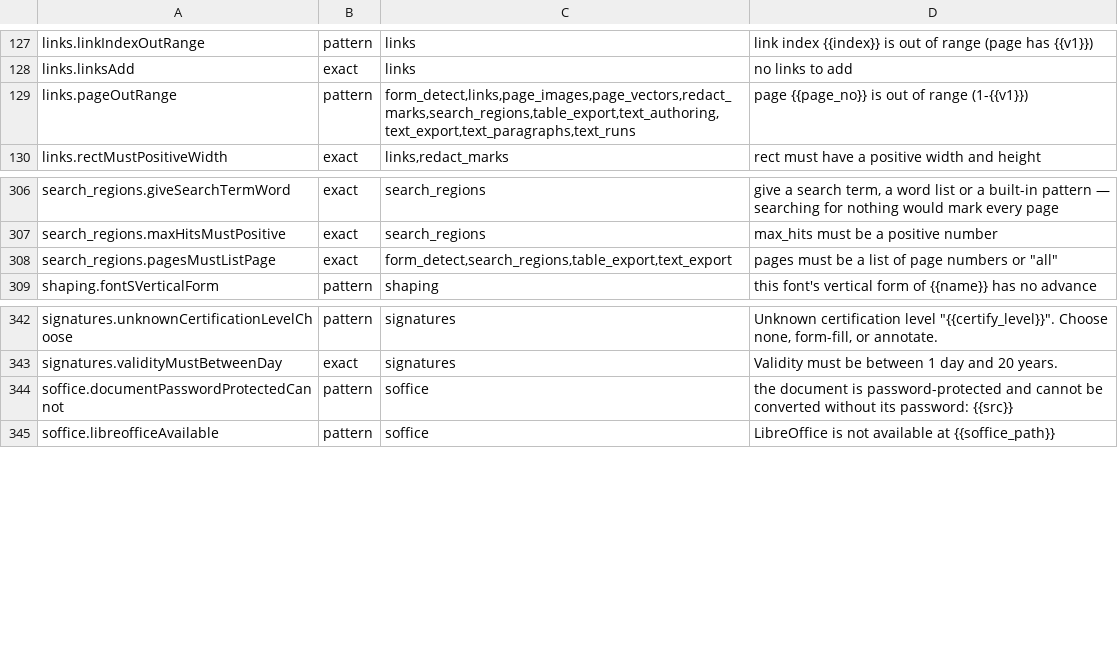
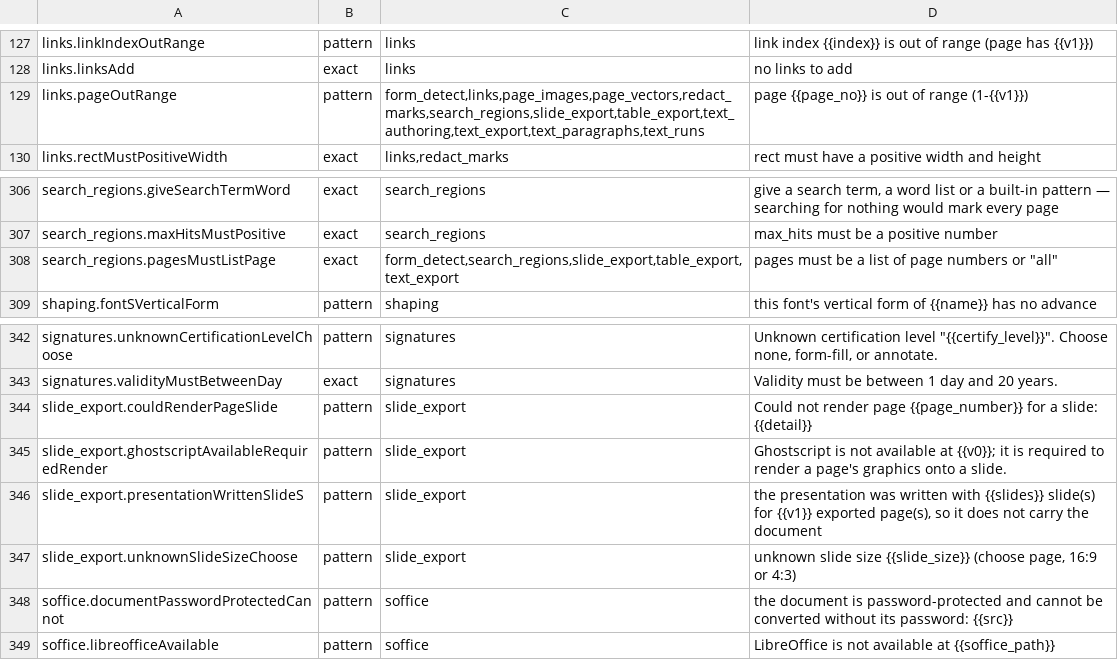
Before and after one commit to jasonulbright/Spectra-PDF, a TSV file: src/renderer/locales/engine-messages.tsv, drawn as a sheet; only a part is shown, gaps mark what is left out.

```diff
--- a/src/renderer/locales/engine-messages.tsv
+++ b/src/renderer/locales/engine-messages.tsv
@@ -128,3 +128,3 @@ links.linkIndexOutRange	pattern	links	link index {{index}} is out of range (page
 links.linksAdd	exact	links	no links to add
-links.pageOutRange	pattern	form_detect,links,page_images,page_vectors,redact_marks,search_regions,table_export,text_authoring,text_export,text_paragraphs,text_runs	page {{page_no}} is out of range (1-{{v1}})
+links.pageOutRange	pattern	form_detect,links,page_images,page_vectors,redact_marks,search_regions,slide_export,table_export,text_authoring,text_export,text_paragraphs,text_runs	page {{page_no}} is out of range (1-{{v1}})
 links.rectMustPositiveWidth	exact	links,redact_marks	rect must have a positive width and height
@@ -307,3 +307,3 @@ search_regions.giveSearchTermWord	exact	search_regions	give a search term, a wor
 search_regions.maxHitsMustPositive	exact	search_regions	max_hits must be a positive number
-search_regions.pagesMustListPage	exact	form_detect,search_regions,table_export,text_export	pages must be a list of page numbers or "all"
+search_regions.pagesMustListPage	exact	form_detect,search_regions,slide_export,table_export,text_export	pages must be a list of page numbers or "all"
 shaping.fontSVerticalForm	pattern	shaping	this font's vertical form of {{name}} has no advance
@@ -343,2 +343,6 @@ signatures.unknownCertificationLevelChoose	pattern	signatures	Unknown certificat
 signatures.validityMustBetweenDay	exact	signatures	Validity must be between 1 day and 20 years.
+slide_export.couldRenderPageSlide	pattern	slide_export	Could not render page {{page_number}} for a slide: {{detail}}
+slide_export.ghostscriptAvailableRequiredRender	pattern	slide_export	Ghostscript is not available at {{v0}}; it is required to render a page's graphics onto a slide.
+slide_export.presentationWrittenSlideS	pattern	slide_export	the presentation was written with {{slides}} slide(s) for {{v1}} exported page(s), so it does not carry the document
+slide_export.unknownSlideSizeChoose	pattern	slide_export	unknown slide size {{slide_size}} (choose page, 16:9 or 4:3)
 soffice.documentPasswordProtectedCannot	pattern	soffice	the document is password-protected and cannot be converted without its password: {{src}}
```
Also changed, not shown: 13 other files.
